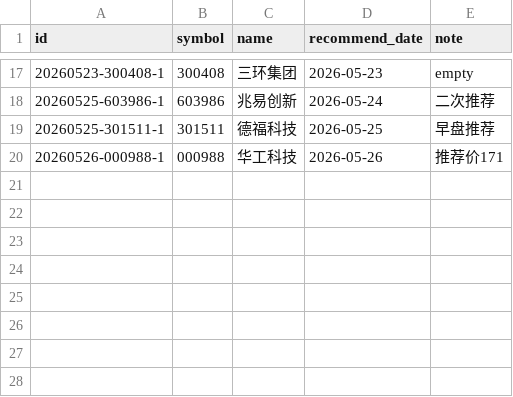
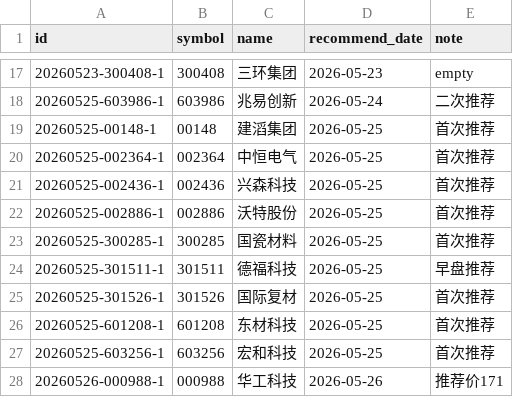
Before and after one commit to JasonDnfkr/stock-tracker, a CSV file: docs/data/recommendations.csv, drawn as a sheet; only a part is shown, gaps mark what is left out; the diff names each change by its address in the sheet, - before the commit and + after, or states it on an @@ line.

```diff
--- a/docs/data/recommendations.csv
+++ b/docs/data/recommendations.csv
+row 19: 20260525-00148-1 | 00148 | 建滔集团 | 2026-05-25 | 首次推荐
+row 20: 20260525-002364-1 | 002364 | 中恒电气 | 2026-05-25 | 首次推荐
+row 21: 20260525-002436-1 | 002436 | 兴森科技 | 2026-05-25 | 首次推荐
+row 22: 20260525-002886-1 | 002886 | 沃特股份 | 2026-05-25 | 首次推荐
+row 23: 20260525-300285-1 | 300285 | 国瓷材料 | 2026-05-25 | 首次推荐
+row 25: 20260525-301526-1 | 301526 | 国际复材 | 2026-05-25 | 首次推荐
+row 26: 20260525-601208-1 | 601208 | 东材科技 | 2026-05-25 | 首次推荐
+row 27: 20260525-603256-1 | 603256 | 宏和科技 | 2026-05-25 | 首次推荐
```
Also changed, not shown: 4 other files.
